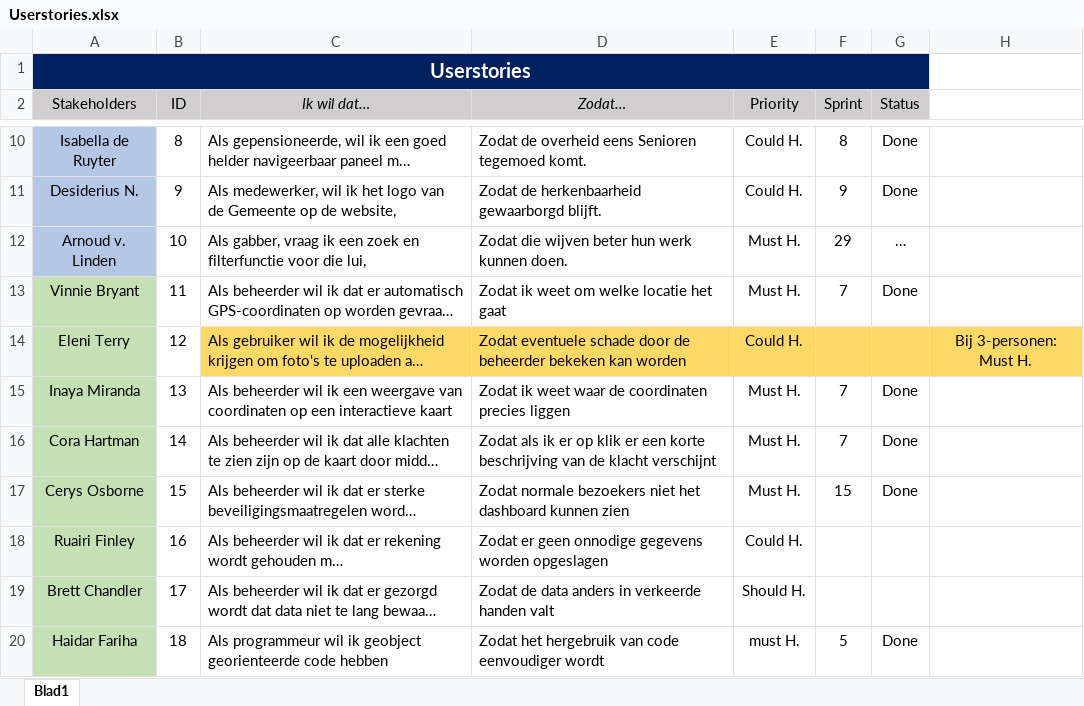
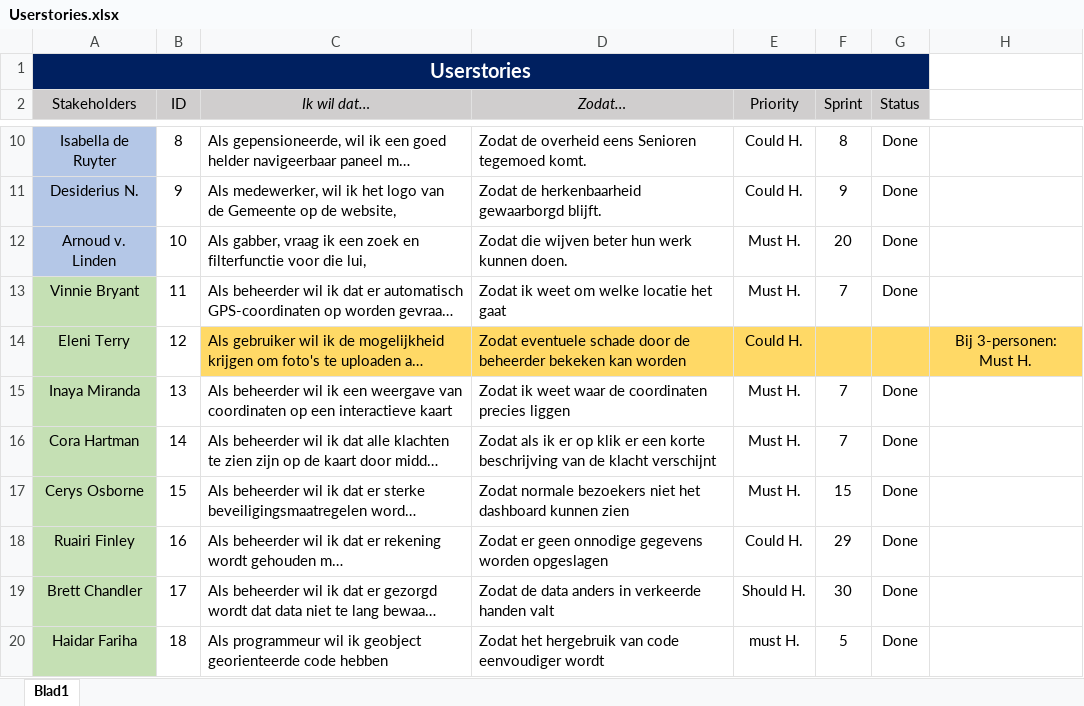
Before and after one commit to Allen16081992/MunicipalC, an Excel workbook: documentation/Userstories.xlsx, sheet Blad1, drawn as a sheet; only a part is shown, gaps mark what is left out; long unchanged cells end in …; values as stored, in another font and other column widths than the file's, no borders; the diff names each change by its address in the sheet, - before the commit and + after, or states it on an @@ line.

```diff
--- a/documentation/Userstories.xlsx (sheet Blad1)
+++ b/documentation/Userstories.xlsx (sheet Blad1)
-F12 (Sprint): 29
+F12 (Sprint): 20
-G12 (Status): …
+G12 (Status): Done
-F18 (Sprint): (empty)
+F18 (Sprint): 29
-G18:G19 (Status): (empty)
+G18:G19 (Status): Done
-F19 (Sprint): (empty)
+F19 (Sprint): 30
```
Also changed, not shown: documentation/MC_Burndown.xlsx, 19 other files.
